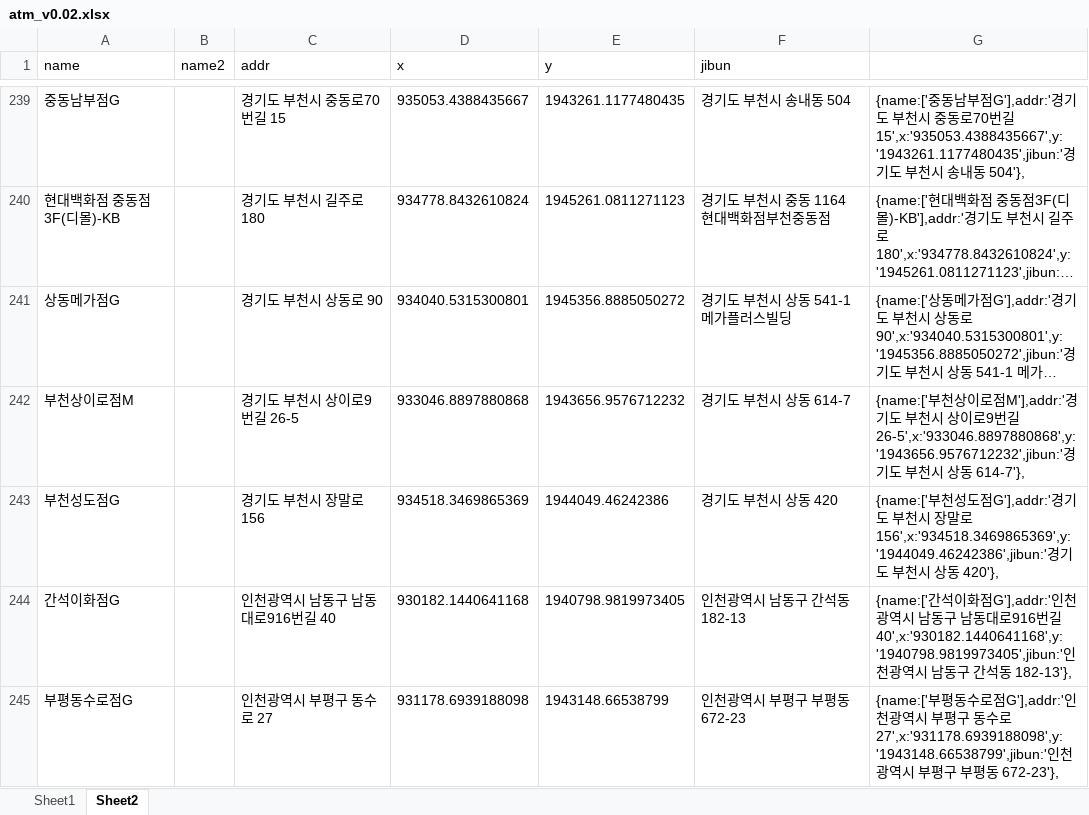
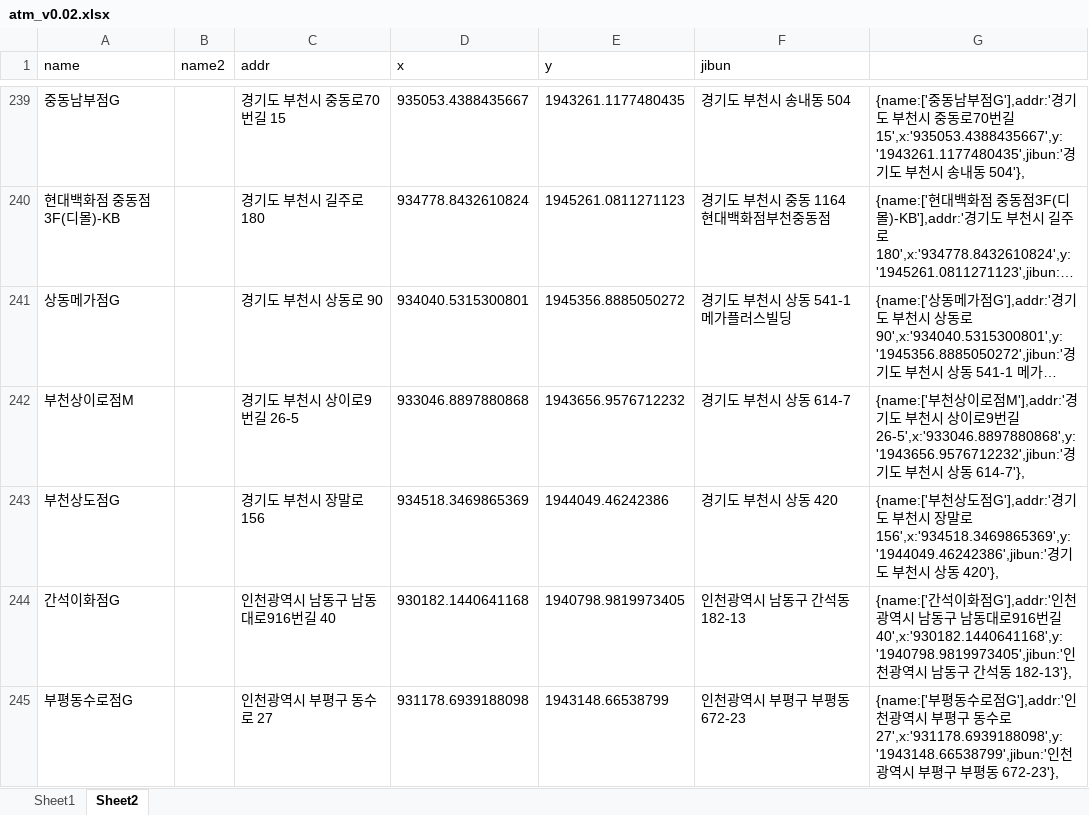
Before and after one commit to hyeokpark/atm, an Excel workbook: atm_v0.02.xlsx, sheet Sheet2, drawn as a sheet; only a part is shown, gaps mark what is left out; long unchanged cells end in …; values as stored, in another font and other column widths than the file's, no borders; the diff covers the shown part only; the diff names each change by its address in the sheet, - before the commit and + after, or states it on an @@ line.

```diff
--- a/atm_v0.02.xlsx (sheet Sheet2)
+++ b/atm_v0.02.xlsx (sheet Sheet2)
-A243 (name): 부천성도점G
+A243 (name): 부천상도점G
-G243: …부천성도점…
+G243: …부천상도점…
```
Also changed, not shown: 29 added rows elsewhere in this sheet, 1 other file.
